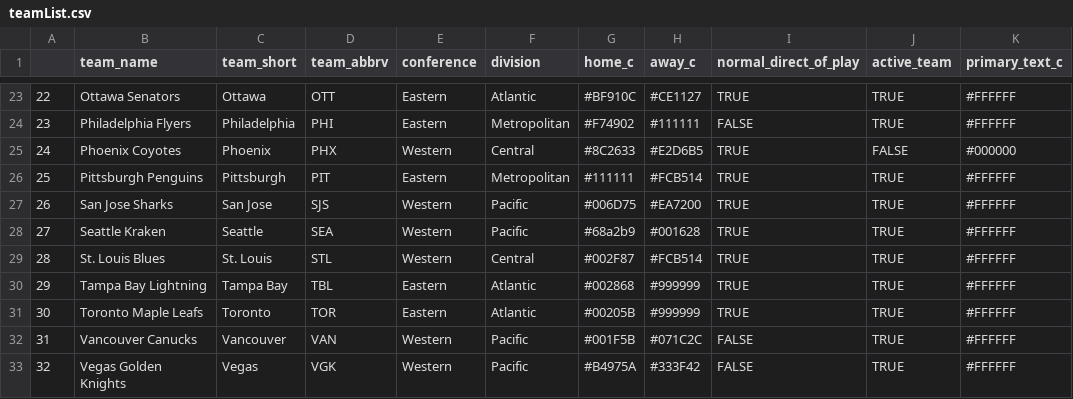
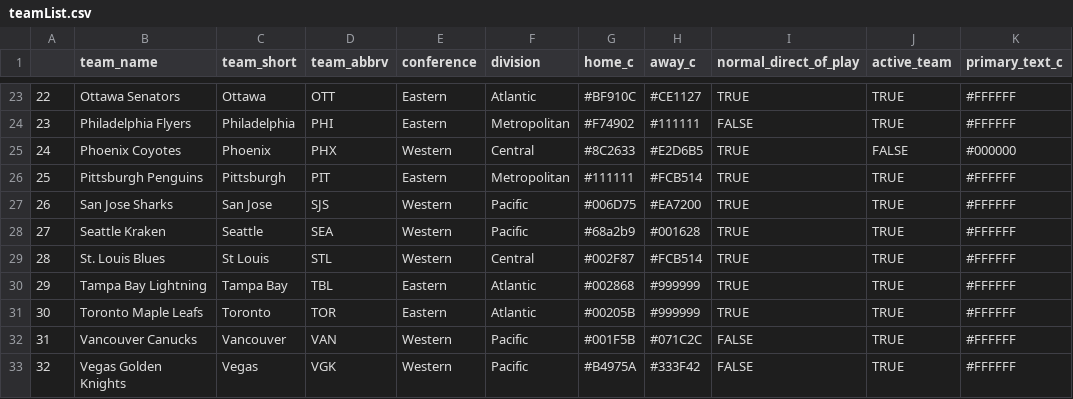
Before and after one commit to AmeriFinn/LiveNHLstats, a CSV file: teamList.csv, drawn as a sheet; only a part is shown, gaps mark what is left out.

Commit message:
Update teamList.csv

```diff
--- a/teamList.csv
+++ b/teamList.csv
@@ -28,3 +28,3 @@
 27,Seattle Kraken,Seattle,SEA,Western,Pacific,#68a2b9,#001628,TRUE,TRUE,#FFFFFF
-28,St. Louis Blues,St. Louis,STL,Western,Central,#002F87,#FCB514,TRUE,TRUE,#FFFFFF
+28,St. Louis Blues,St Louis,STL,Western,Central,#002F87,#FCB514,TRUE,TRUE,#FFFFFF
 29,Tampa Bay Lightning,Tampa Bay,TBL,Eastern,Atlantic,#002868,#999999,TRUE,TRUE,#FFFFFF
```
